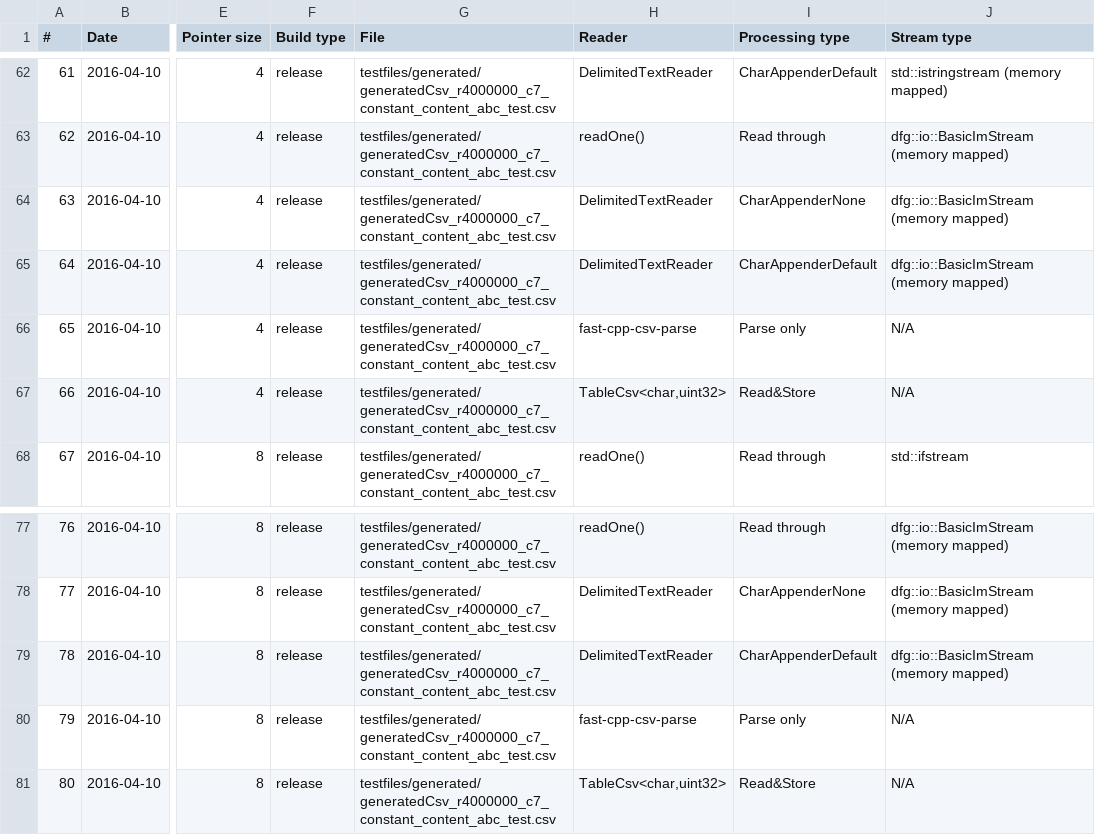
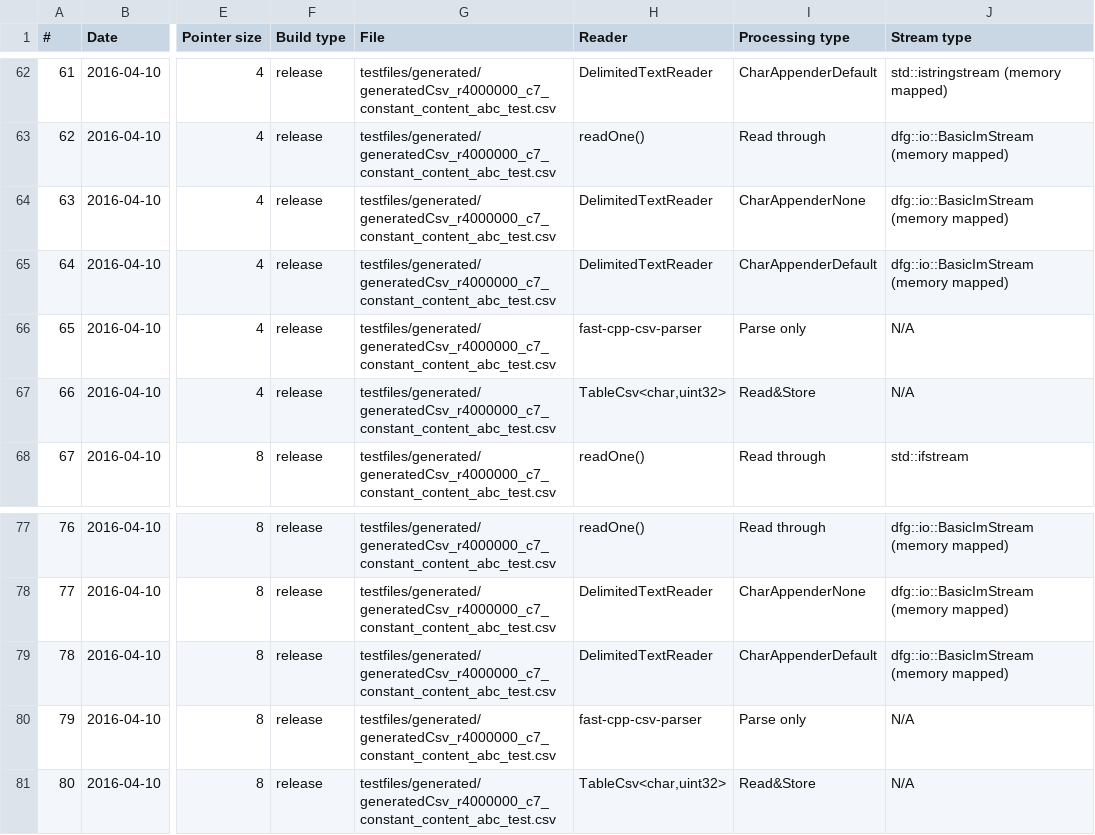
Before and after one commit to tc3t/dfglib, a CSV file: misc/csvPerformanceRuns_sorted_by_run_order.csv, drawn as a sheet; only a part is shown, gaps mark what is left out; the diff names each change by its address in the sheet, - before the commit and + after, or states it on an @@ line.

```diff
--- a/misc/csvPerformanceRuns_sorted_by_run_order.csv
+++ b/misc/csvPerformanceRuns_sorted_by_run_order.csv
-H66 (Reader): fast-cpp-csv-parse
+H66 (Reader): fast-cpp-csv-parser
-H80 (Reader): fast-cpp-csv-parse
+H80 (Reader): fast-cpp-csv-parser
```
Also changed, not shown: misc/csvPerformanceRuns_sorted_by_type.csv, 1 other file.
